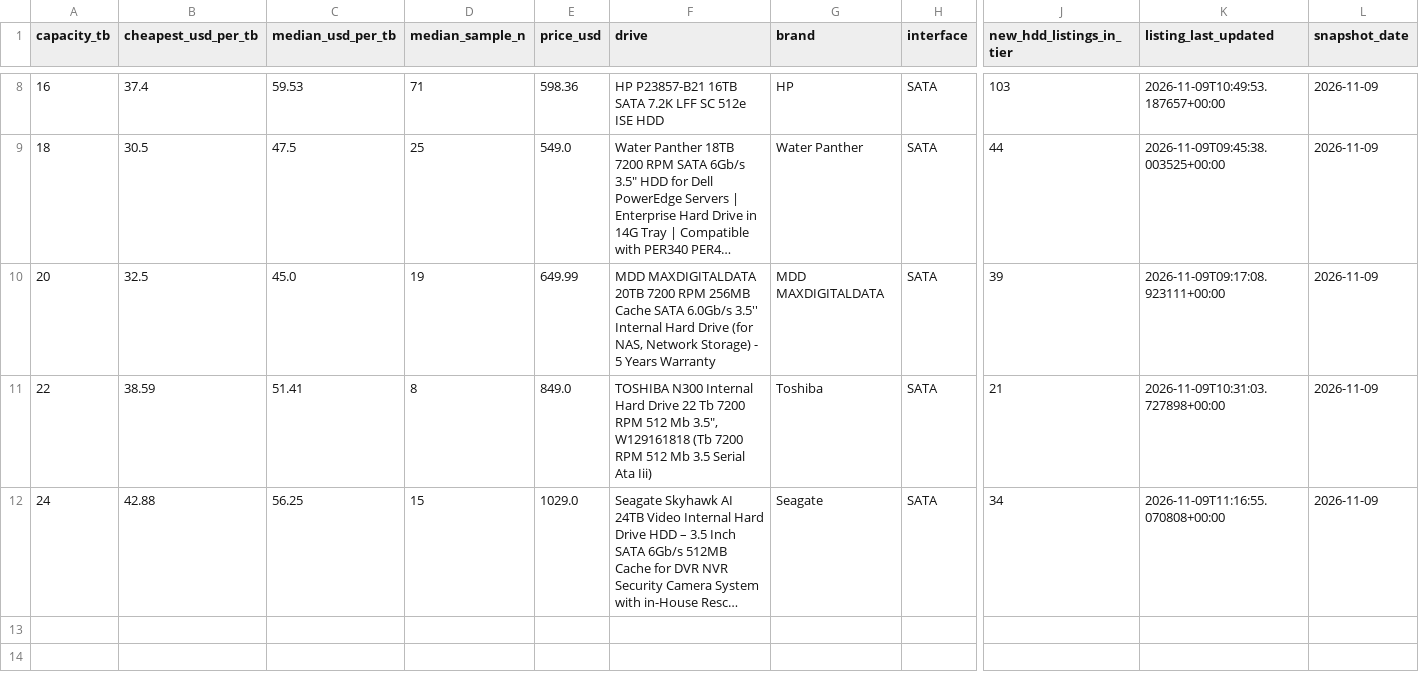
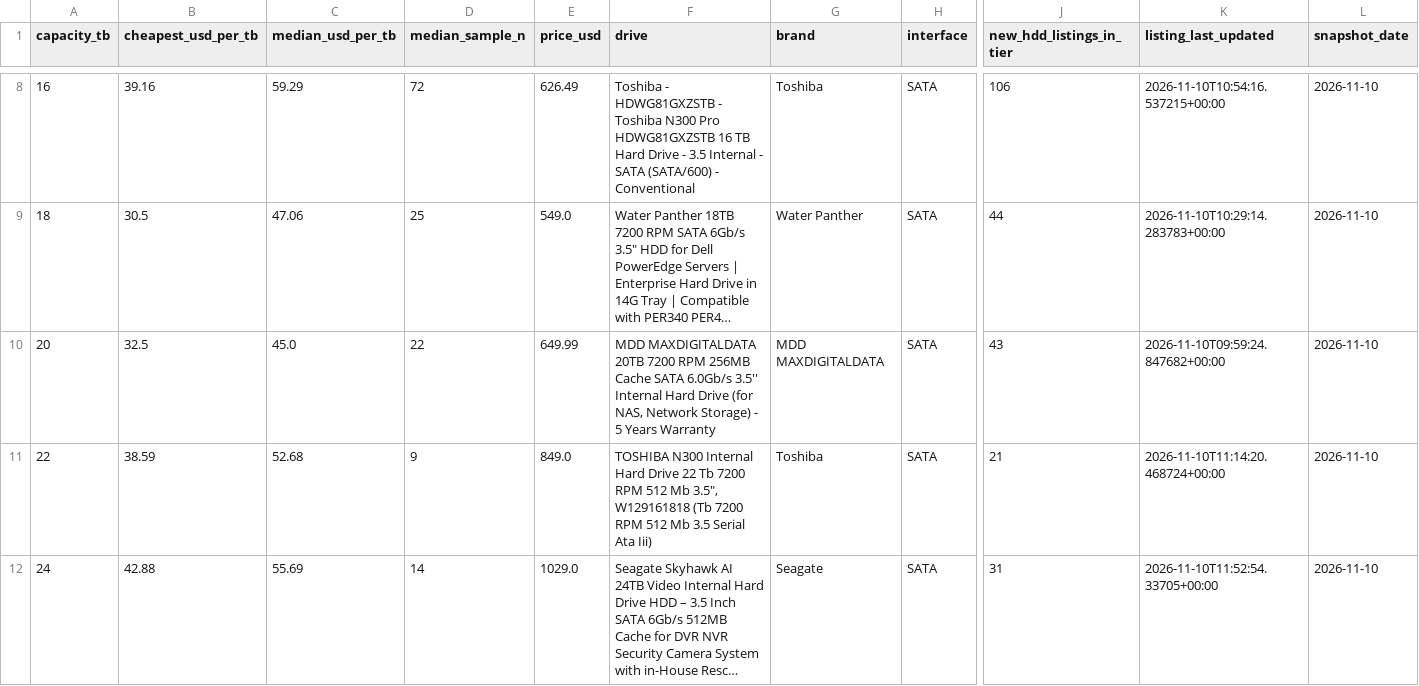
Before and after one commit to AdamDudley/hddhunt-price-index, a CSV file: price-index-latest.csv, drawn as a sheet; only a part is shown, gaps mark what is left out; long unchanged cells end in …; the diff covers the shown part only; the diff names each change by its address in the sheet, - before the commit and + after, or states it on an @@ line.

Commit message:
Daily snapshot 2026-11-10 (launchd daily-accrual)

```diff
--- a/price-index-latest.csv
+++ b/price-index-latest.csv
-B8 (cheapest_usd_per_tb): 37.4
+B8 (cheapest_usd_per_tb): 39.16
-C8 (median_usd_per_tb): 59.53
+C8 (median_usd_per_tb): 59.29
-D8 (median_sample_n): 71
+D8 (median_sample_n): 72
-E8 (price_usd): 598.36
+E8 (price_usd): 626.49
-F8 (drive): HP P23857-B21 16TB SATA 7.2K LFF SC 512e ISE HDD
+F8 (drive): Toshiba - HDWG81GXZSTB - Toshiba N300 Pro HDWG81GXZSTB 16 TB Hard Drive - 3.5 Internal - SATA (SATA/600) - Conventional
-G8 (brand): HP
+G8 (brand): Toshiba
-J8 (new_hdd_listings_in_tier): 103
+J8 (new_hdd_listings_in_tier): 106
-K8 (listing_last_updated): 2026-11-09T10:49:53.187657+00:00
+K8 (listing_last_updated): 2026-11-10T10:54:16.537215+00:00
-L8:L12 (snapshot_date): 2026-11-09
+L8:L12 (snapshot_date): 2026-11-10
-C9 (median_usd_per_tb): 47.5
+C9 (median_usd_per_tb): 47.06
-K9 (listing_last_updated): 2026-11-09T09:45:38.003525+00:00
+K9 (listing_last_updated): 2026-11-10T10:29:14.283783+00:00
-D10 (median_sample_n): 19
+D10 (median_sample_n): 22
-J10 (new_hdd_listings_in_tier): 39
+J10 (new_hdd_listings_in_tier): 43
-K10 (listing_last_updated): 2026-11-09T09:17:08.923111+00:00
+K10 (listing_last_updated): 2026-11-10T09:59:24.847682+00:00
-C11 (median_usd_per_tb): 51.41
+C11 (median_usd_per_tb): 52.68
-D11 (median_sample_n): 8
+D11 (median_sample_n): 9
-K11 (listing_last_updated): 2026-11-09T10:31:03.727898+00:00
+K11 (listing_last_updated): 2026-11-10T11:14:20.468724+00:00
-C12 (median_usd_per_tb): 56.25
+C12 (median_usd_per_tb): 55.69
-D12 (median_sample_n): 15
+D12 (median_sample_n): 14
-J12 (new_hdd_listings_in_tier): 34
+J12 (new_hdd_listings_in_tier): 31
-K12 (listing_last_updated): 2026-11-09T11:16:55.070808+00:00
+K12 (listing_last_updated): 2026-11-10T11:52:54.33705+00:00
```
Also changed, not shown: 31 edited cells elsewhere in this file, 3 other files.
